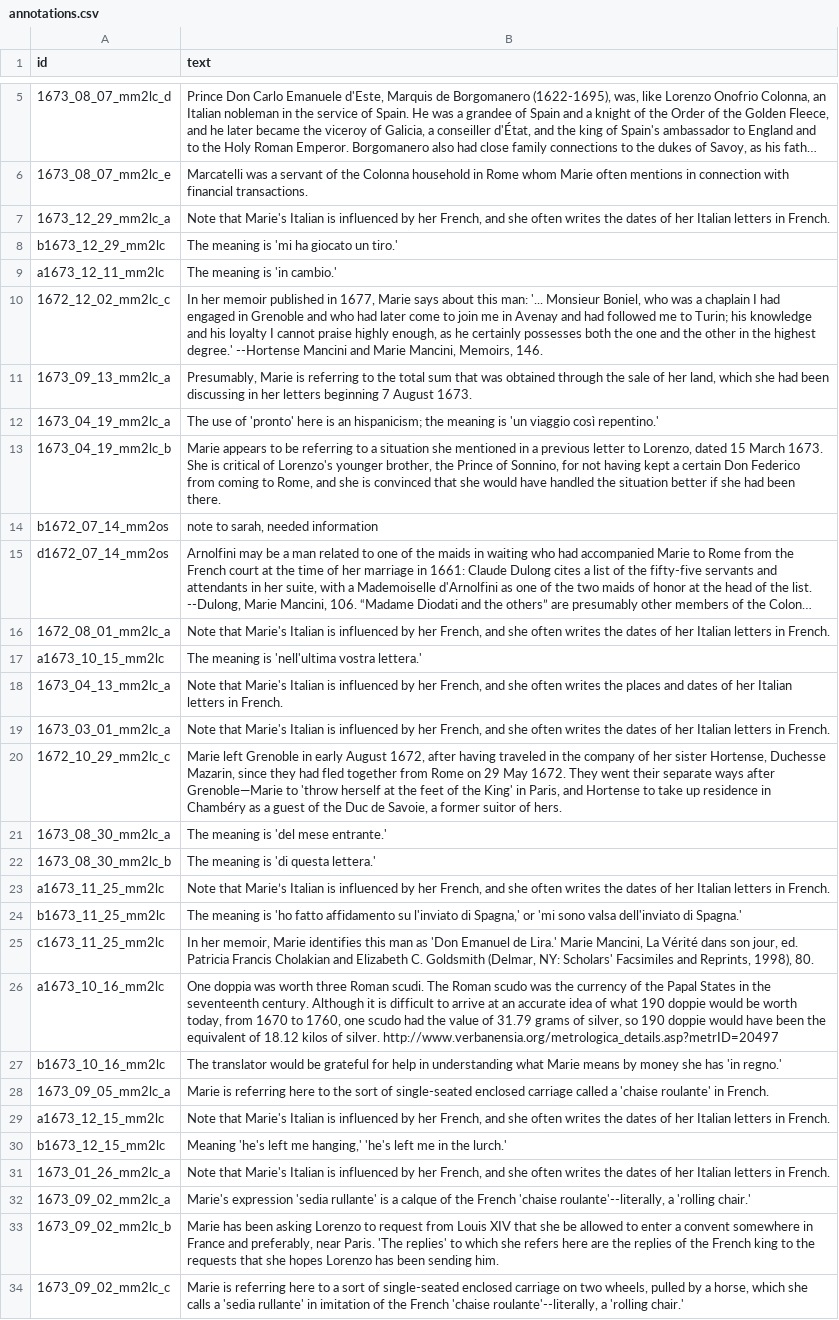
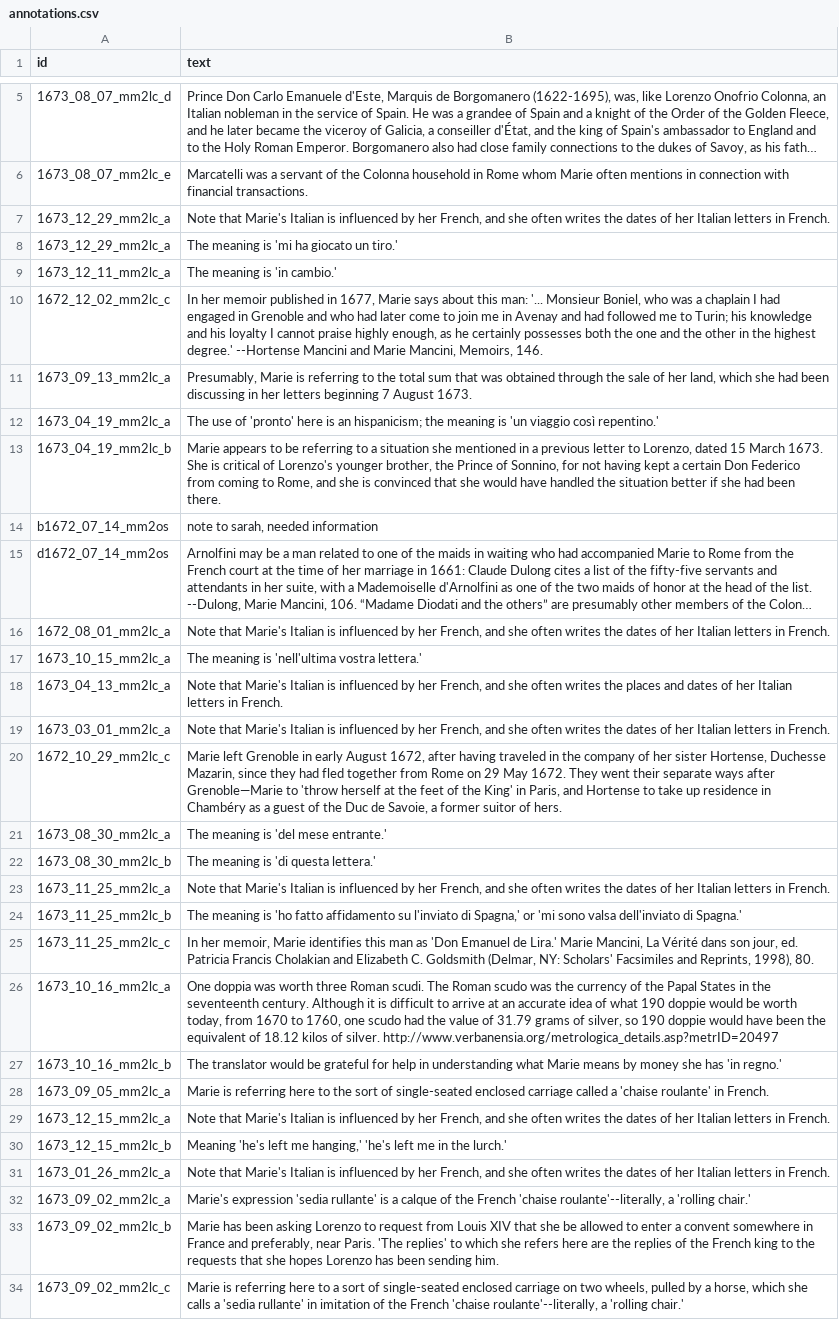
Before and after one commit to thecdil/mancini_source, a CSV file: _data/annotations.csv, drawn as a sheet; only a part is shown, gaps mark what is left out; long unchanged cells end in …; the diff names each change by its address in the sheet, - before the commit and + after, or states it on an @@ line.

```diff
--- a/_data/annotations.csv
+++ b/_data/annotations.csv
-A8 (id): b1673_12_29_mm2lc
+A8 (id): 1673_12_29_mm2lc_a
-A9 (id): a1673_12_11_mm2lc
+A9 (id): 1673_12_11_mm2lc_a
-A17 (id): a1673_10_15_mm2lc
+A17 (id): 1673_10_15_mm2lc_a
-A23 (id): a1673_11_25_mm2lc
+A23 (id): 1673_11_25_mm2lc_a
-B23 (text): Note that Marie’s Italian is…
+B23 (text): Note that Marie's Italian is…
-A24 (id): b1673_11_25_mm2lc
+A24 (id): 1673_11_25_mm2lc_b
-A25 (id): c1673_11_25_mm2lc
+A25 (id): 1673_11_25_mm2lc_c
-A26 (id): a1673_10_16_mm2lc
+A26 (id): 1673_10_16_mm2lc_a
-A27 (id): b1673_10_16_mm2lc
+A27 (id): 1673_10_16_mm2lc_b
-A29 (id): a1673_12_15_mm2lc
+A29 (id): 1673_12_15_mm2lc_a
-A30 (id): b1673_12_15_mm2lc
+A30 (id): 1673_12_15_mm2lc_b
```
Also changed, not shown: _data/placename_main.csv, 14 other files.
